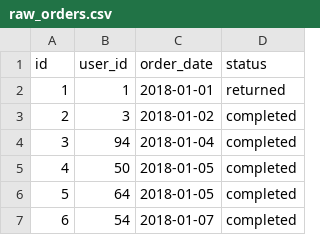
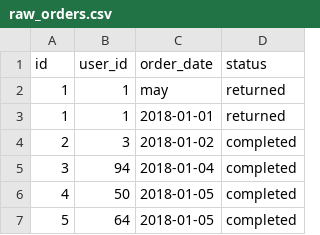
Before and after one commit to EJOOSTEROP/jaffle_shop, a CSV file: seeds/raw_orders.csv, drawn as a sheet; only a part is shown; the shorter side is filled out with more unchanged rows; the diff names each change by its address in the sheet, - before the commit and + after, or states it on an @@ line.

Commit message:
Update raw_orders.csv

```diff
--- a/seeds/raw_orders.csv
+++ b/seeds/raw_orders.csv
+row 2: 1 | 1 | may | returned
```
